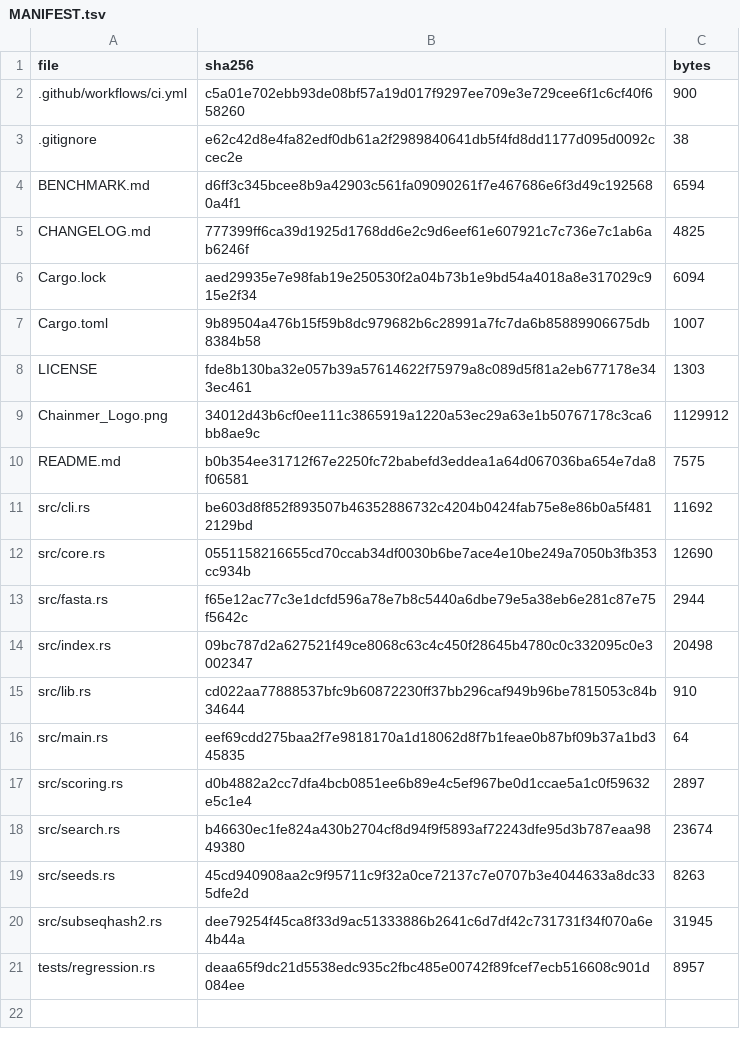
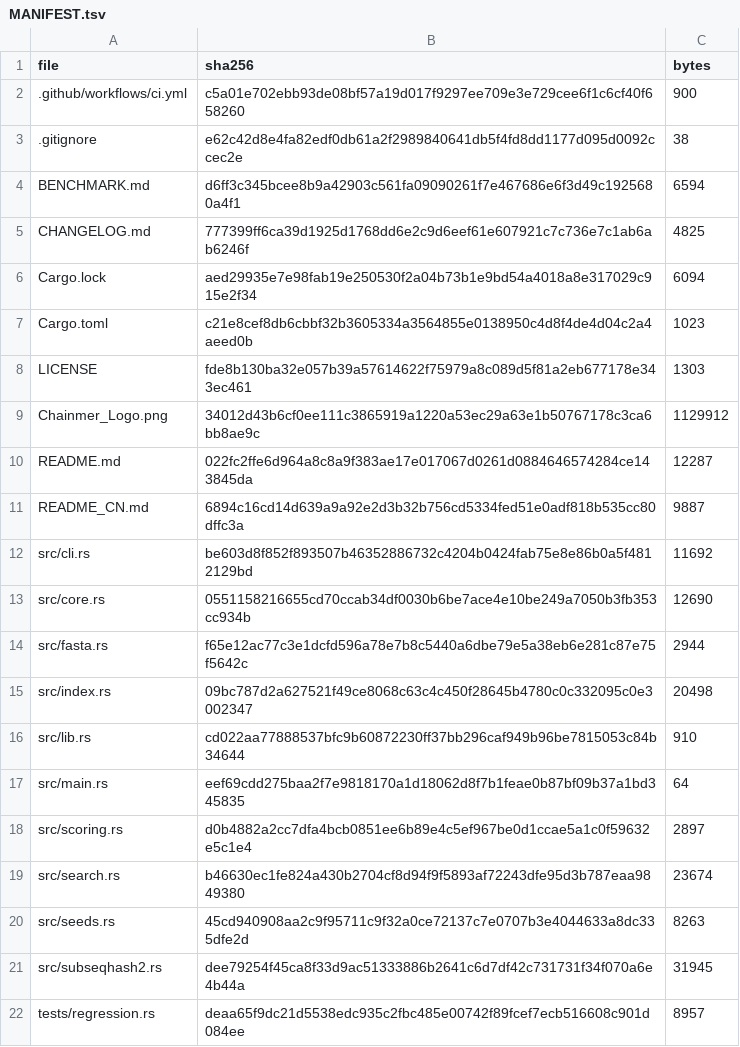
Before and after one commit to rsj99-dev/Chainmer, a TSV file: MANIFEST.tsv, drawn as a sheet.

Commit message:
add Readme_CN.md

```diff
--- a/MANIFEST.tsv
+++ b/MANIFEST.tsv
@@ -6,6 +6,7 @@ CHANGELOG.md	777399ff6ca39d1925d1768dd6e2c9d6eef61e607921c7c736e7c1ab6ab6246f	48
 Cargo.lock	aed29935e7e98fab19e250530f2a04b73b1e9bd54a4018a8e317029c915e2f34	6094
-Cargo.toml	9b89504a476b15f59b8dc979682b6c28991a7fc7da6b85889906675db8384b58	1007
+Cargo.toml	c21e8cef8db6cbbf32b3605334a3564855e0138950c4d8f4de4d04c2a4aeed0b	1023
 LICENSE	fde8b130ba32e057b39a57614622f75979a8c089d5f81a2eb677178e343ec461	1303
 Chainmer_Logo.png	34012d43b6cf0ee111c3865919a1220a53ec29a63e1b50767178c3ca6bb8ae9c	1129912
-README.md	b0b354ee31712f67e2250fc72babefd3eddea1a64d067036ba654e7da8f06581	7575
+README.md	022fc2ffe6d964a8c8a9f383ae17e017067d0261d0884646574284ce143845da	12287
+README_CN.md	6894c16cd14d639a9a92e2d3b32b756cd5334fed51e0adf818b535cc80dffc3a	9887
 src/cli.rs	be603d8f852f893507b46352886732c4204b0424fab75e8e86b0a5f4812129bd	11692
```
Also changed, not shown: 3 other files.
